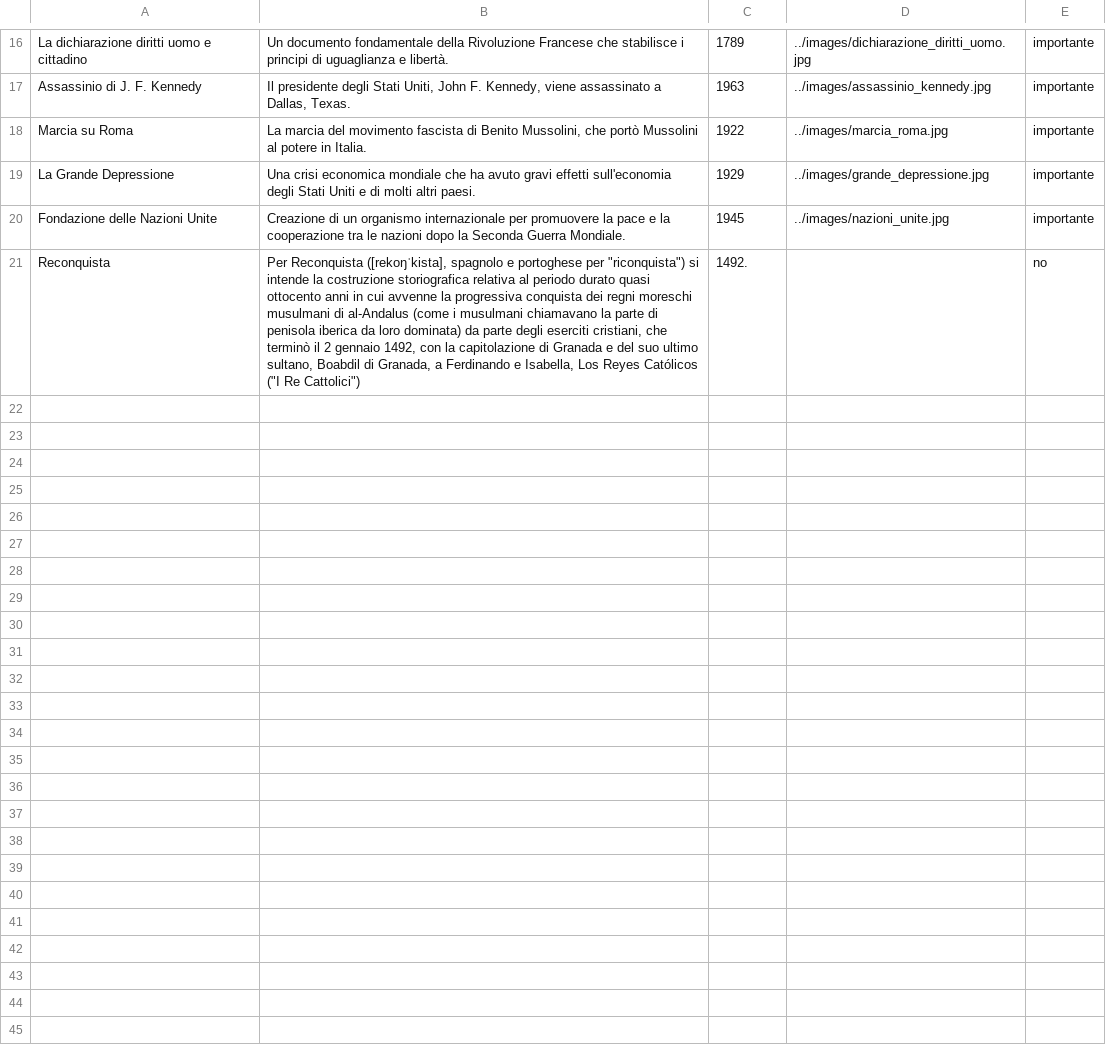
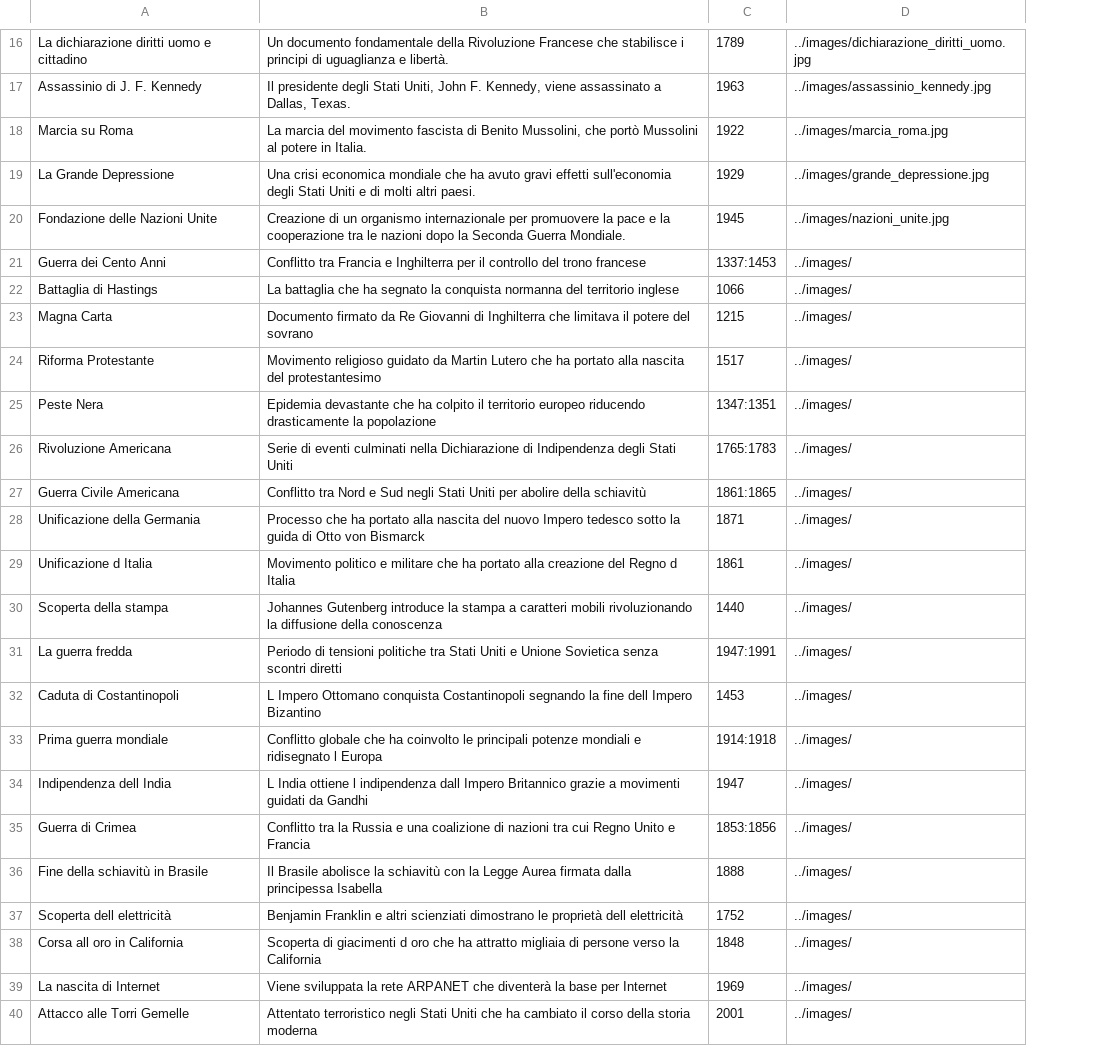
Before and after one commit to NicoloGrisoni/Time-Tinker, a CSV file: files/events.csv, drawn as a sheet; only a part is shown, gaps mark what is left out; removed rows and columns are numbered as before the commit, all else as after; the diff covers the shown part only; the diff names each change by its address in the sheet, - before the commit and + after, or states it on an @@ line.

Commit message:
Aggiunta eventi storici

```diff
--- a/files/events.csv
+++ b/files/events.csv
-column E, rows 16-20: all importante
-row 21: Reconquista | Per Reconquista ([rekoŋˈkista], spagnolo e portoghese per "riconquista") si intende la costruzione storiografica relativa al periodo durato quasi ottocento anni in cui avvenne la progressiva conquista dei regni moreschi musulmani di al-Andalus (come i musulmani chiamavano la parte di penisola iberica da loro dominata) da parte degli eserciti cristiani, che terminò il 2 gennaio 1492, con la capitolazione di Granada e del suo ultimo sultano, Boabdil di Granada, a Ferdinando e Isabella, Los Reyes Católicos ("I Re Cattolici") | 1492. |  | no
+row 21: Guerra dei Cento Anni | Conflitto tra Francia e Inghilterra per il controllo del trono francese | 1337:1453 | ../images/
+row 22: Battaglia di Hastings | La battaglia che ha segnato la conquista normanna del territorio inglese | 1066 | ../images/
+row 23: Magna Carta | Documento firmato da Re Giovanni di Inghilterra che limitava il potere del sovrano | 1215 | ../images/
+row 24: Riforma Protestante | Movimento religioso guidato da Martin Lutero che ha portato alla nascita del protestantesimo | 1517 | ../images/
+row 25: Peste Nera | Epidemia devastante che ha colpito il territorio europeo riducendo drasticamente la popolazione | 1347:1351 | ../images/
+row 26: Rivoluzione Americana | Serie di eventi culminati nella Dichiarazione di Indipendenza degli Stati Uniti | 1765:1783 | ../images/
+row 27: Guerra Civile Americana | Conflitto tra Nord e Sud negli Stati Uniti per abolire della schiavitù | 1861:1865 | ../images/
+row 28: Unificazione della Germania | Processo che ha portato alla nascita del nuovo Impero tedesco sotto la guida di Otto von Bismarck | 1871 | ../images/
+row 29: Unificazione d Italia | Movimento politico e militare che ha portato alla creazione del Regno d Italia | 1861 | ../images/
+row 30: Scoperta della stampa | Johannes Gutenberg introduce la stampa a caratteri mobili rivoluzionando la diffusione della conoscenza | 1440 | ../images/
+row 31: La guerra fredda | Periodo di tensioni politiche tra Stati Uniti e Unione Sovietica senza scontri diretti | 1947:1991 | ../images/
+row 32: Caduta di Costantinopoli | L Impero Ottomano conquista Costantinopoli segnando la fine dell Impero Bizantino | 1453 | ../images/
+row 33: Prima guerra mondiale | Conflitto globale che ha coinvolto le principali potenze mondiali e ridisegnato l Europa | 1914:1918 | ../images/
+row 34: Indipendenza dell India | L India ottiene l indipendenza dall Impero Britannico grazie a movimenti guidati da Gandhi | 1947 | ../images/
+row 35: Guerra di Crimea | Conflitto tra la Russia e una coalizione di nazioni tra cui Regno Unito e Francia | 1853:1856 | ../images/
+row 36: Fine della schiavitù in Brasile | Il Brasile abolisce la schiavitù con la Legge Aurea firmata dalla principessa Isabella | 1888 | ../images/
+row 37: Scoperta dell elettricità | Benjamin Franklin e altri scienziati dimostrano le proprietà dell elettricità | 1752 | ../images/
+row 38: Corsa all oro in California | Scoperta di giacimenti d oro che ha attratto migliaia di persone verso la California | 1848 | ../images/
+row 39: La nascita di Internet | Viene sviluppata la rete ARPANET che diventerà la base per Internet | 1969 | ../images/
+row 40: Attacco alle Torri Gemelle | Attentato terroristico negli Stati Uniti che ha cambiato il corso della storia moderna | 2001 | ../images/
```
Also changed, not shown: 10 added rows elsewhere in this file.
